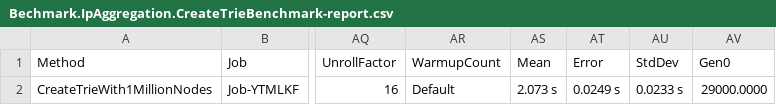
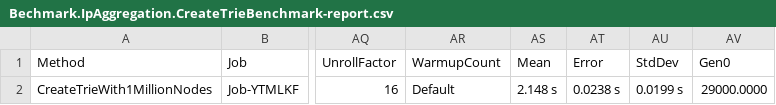
Before and after one commit to jjsridharan/IpAggregation, a CSV file: Benchmark.IpAggregation/BenchmarkDotNet.Artifacts/results/Bechmark.IpAggregation.CreateTrieBenchmark-report.csv, drawn as a sheet; only a part is shown, gaps mark what is left out; the diff names each change by its address in the sheet, - before the commit and + after, or states it on an @@ line.

```diff
--- a/Benchmark.IpAggregation/BenchmarkDotNet.Artifacts/results/Bechmark.IpAggregation.CreateTrieBenchmark-report.csv
+++ b/Benchmark.IpAggregation/BenchmarkDotNet.Artifacts/results/Bechmark.IpAggregation.CreateTrieBenchmark-report.csv
-AS2 (Mean): 2.073 s
+AS2 (Mean): 2.148 s
-AT2 (Error): 0.0249 s
+AT2 (Error): 0.0238 s
-AU2 (StdDev): 0.0233 s
+AU2 (StdDev): 0.0199 s
```
Also changed, not shown: Benchmark.IpAggregation/BenchmarkDotNet.Artifacts/results/Bechmark.IpAggregation.FirtCreateTrieBenchmark-report.csv, Benchmark.IpAggregation/BenchmarkDotNet.Artifacts/results/Bechmark.IpAggregation.FirtV4CreateTrieBenchmark-report.csv, 14 other files.
